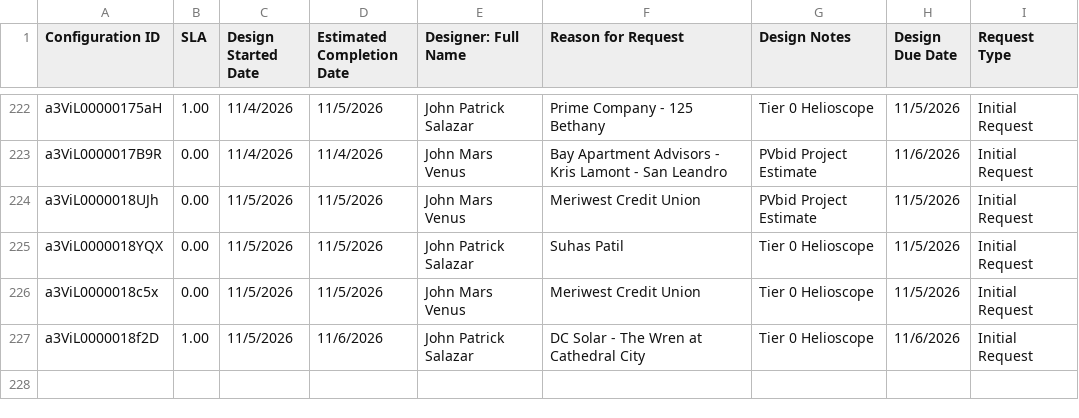
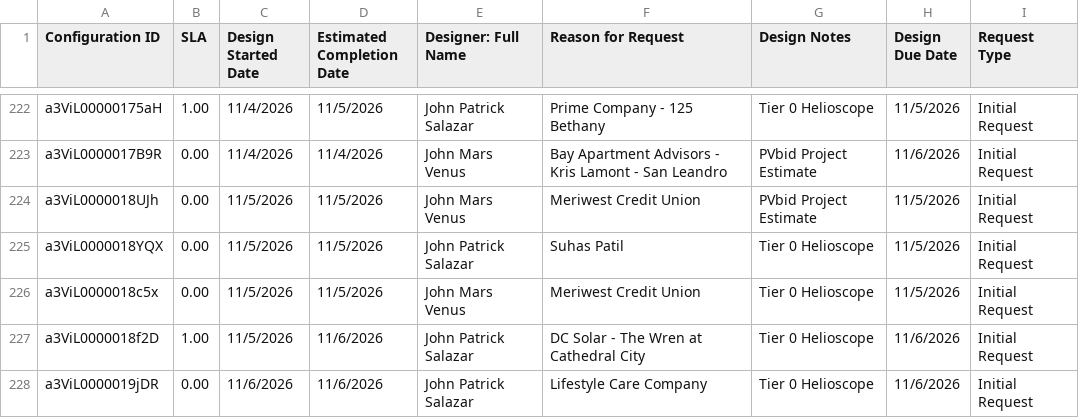
Before and after one commit to newhomes-ops/design-andon, a CSV file: Commercial.csv, drawn as a sheet; only a part is shown, gaps mark what is left out.

```diff
--- a/Commercial.csv
+++ b/Commercial.csv
@@ -227 +227,2 @@ a3ViL0000018c5x,0.00,11/5/2026,11/5/2026,John Mars Venus,Meriwest Credit Union,T
 a3ViL0000018f2D,1.00,11/5/2026,11/6/2026,John Patrick Salazar,DC Solar - The Wren at Cathedral City,Tier 0 Helioscope,11/6/2026,Initial Request
+a3ViL0000019jDR,0.00,11/6/2026,11/6/2026,John Patrick Salazar,Lifestyle Care Company,Tier 0 Helioscope,11/6/2026,Initial Request
```
Also changed, not shown: Commercial Queue.csv.
